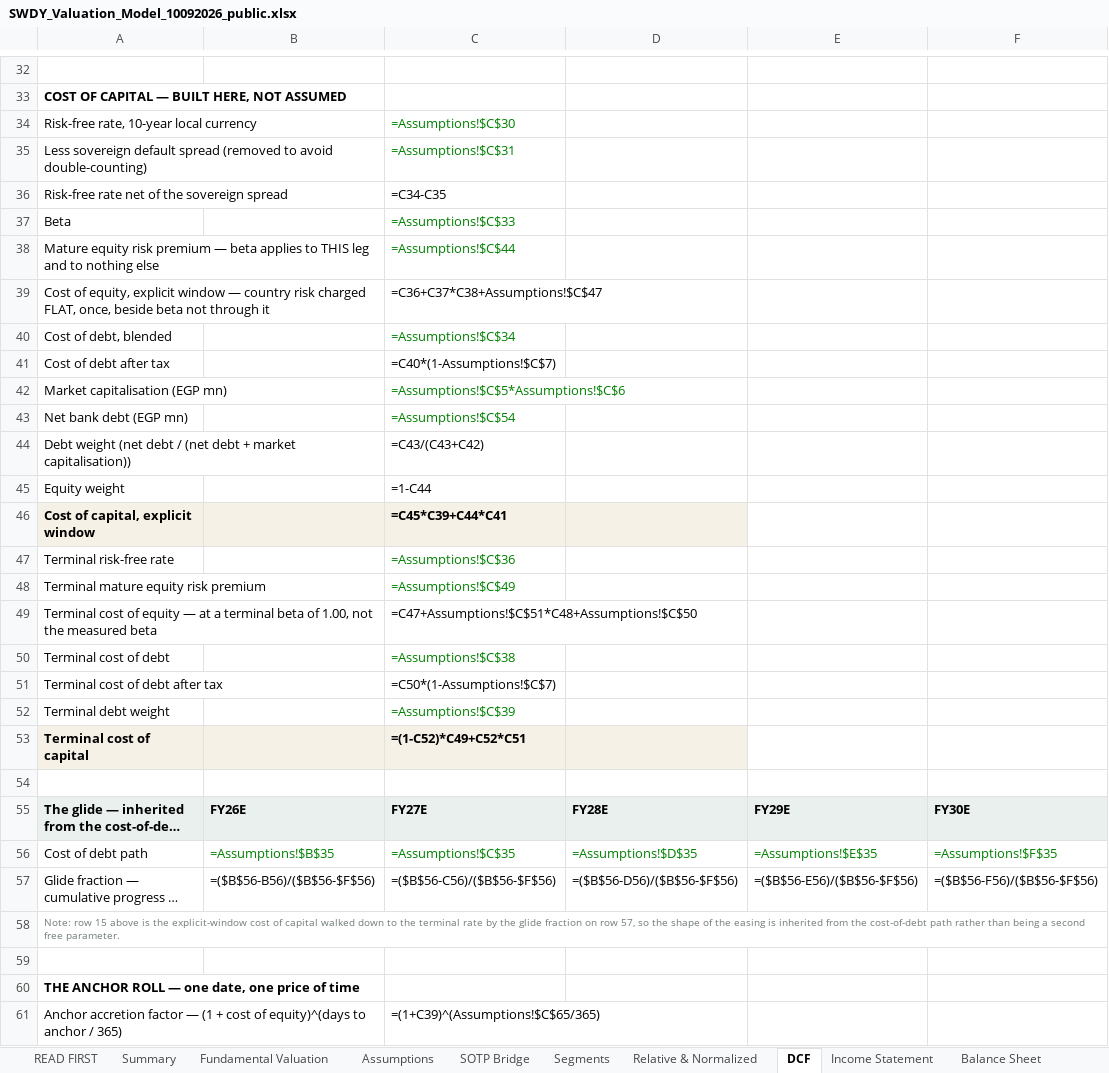
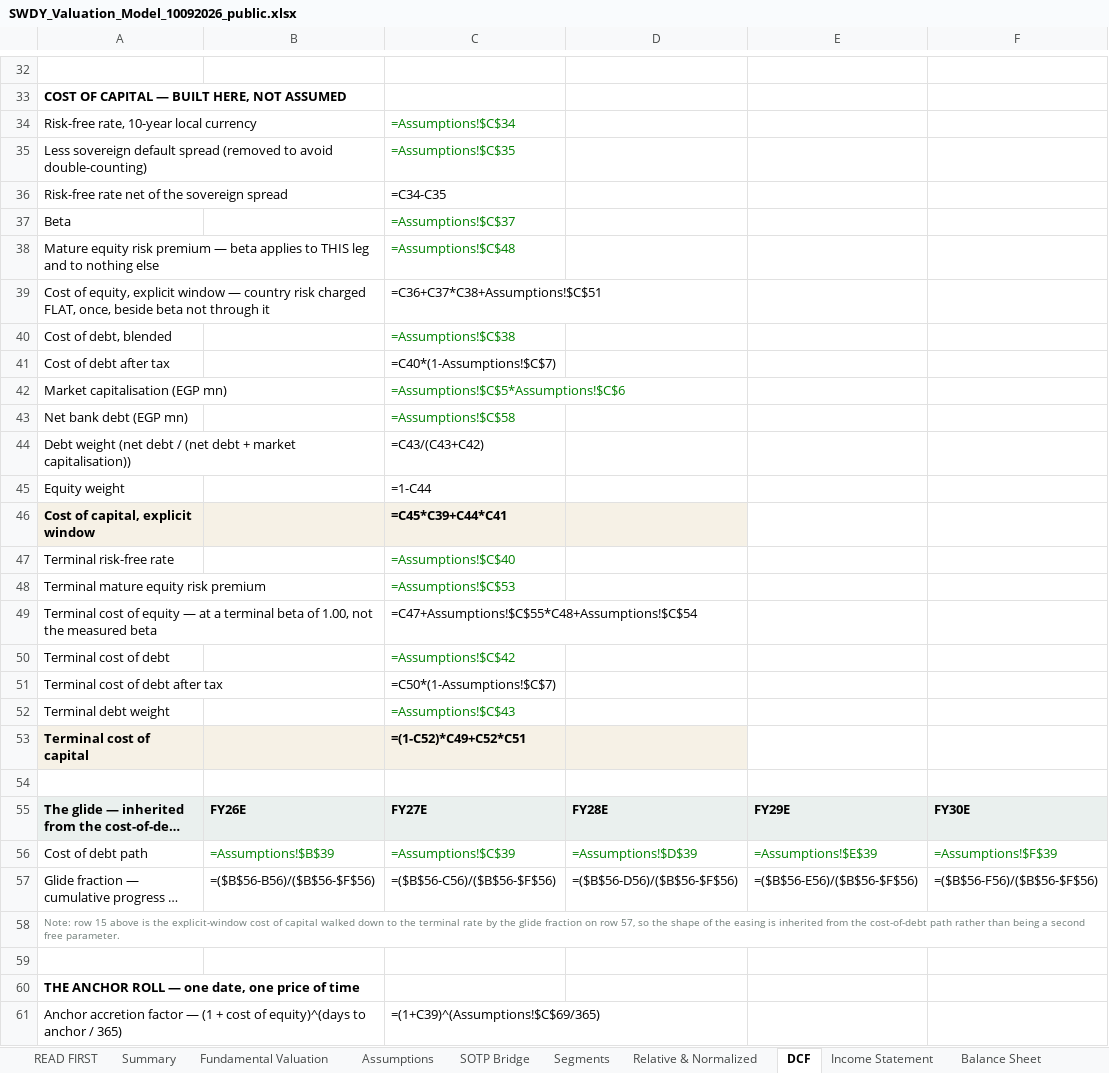
Before and after one commit to sherifomarsaleh/testahil, an Excel workbook: engine/publish_queue/SWDY/SWDY_Valuation_Model_10092026_public.xlsx, sheet DCF, drawn as a sheet; only a part is shown, gaps mark what is left out; long unchanged cells end in …; values as stored, in another font and other column widths than the file's, no borders; formulas without a stored value are shown as written; the diff covers the shown part only; the diff names each change by its address in the sheet, - before the commit and + after, or states it on an @@ line.

```diff
--- a/engine/publish_queue/SWDY/SWDY_Valuation_Model_10092026_public.xlsx (sheet DCF)
+++ b/engine/publish_queue/SWDY/SWDY_Valuation_Model_10092026_public.xlsx (sheet DCF)
-C34: =Assumptions!$C$30
+C34: =Assumptions!$C$34
-C35: =Assumptions!$C$31
+C35: =Assumptions!$C$35
-C37: =Assumptions!$C$33
+C37: =Assumptions!$C$37
-C38: =Assumptions!$C$44
+C38: =Assumptions!$C$48
-C39: =C36+C37*C38+Assumptions!$C$47
+C39: =C36+C37*C38+Assumptions!$C$51
-C40: =Assumptions!$C$34
+C40: =Assumptions!$C$38
-C43: =Assumptions!$C$54
+C43: =Assumptions!$C$58
-C47: =Assumptions!$C$36
+C47: =Assumptions!$C$40
-C48: =Assumptions!$C$49
+C48: =Assumptions!$C$53
-C49: =C47+Assumptions!$C$51*C48+Assumptions!$C$50
+C49: =C47+Assumptions!$C$55*C48+Assumptions!$C$54
-C50: =Assumptions!$C$38
+C50: =Assumptions!$C$42
-C52: =Assumptions!$C$39
+C52: =Assumptions!$C$43
-B56: =Assumptions!$B$35
+B56: =Assumptions!$B$39
-C56: =Assumptions!$C$35
+C56: =Assumptions!$C$39
-D56: =Assumptions!$D$35
+D56: =Assumptions!$D$39
-E56: =Assumptions!$E$35
+E56: =Assumptions!$E$39
-F56: =Assumptions!$F$35
+F56: =Assumptions!$F$39
-C61: =(1+C39)^(Assumptions!$C$65/365)
+C61: =(1+C39)^(Assumptions!$C$69/365)
```
Also changed, not shown: 20 edited cells elsewhere in this sheet, sheet Sensitivity, sheet Segments, sheet Monte Carlo, sheet Assumptions, sheet Relative & Normalized, sheet Balance Sheet, 6 more sheets, 4 other files.
